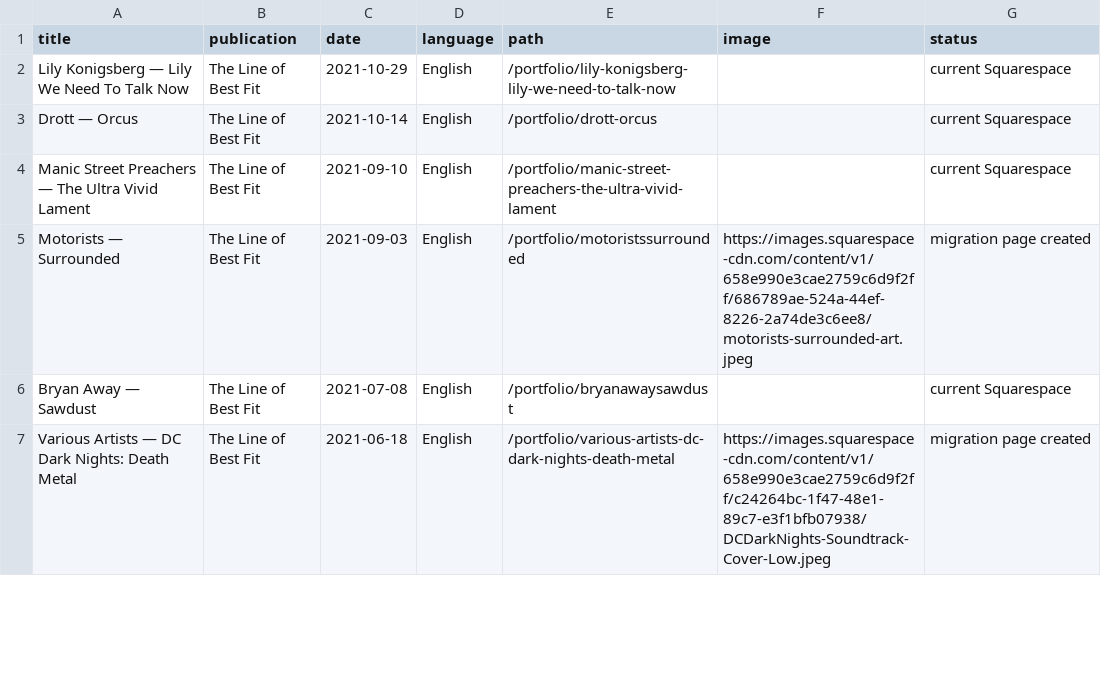
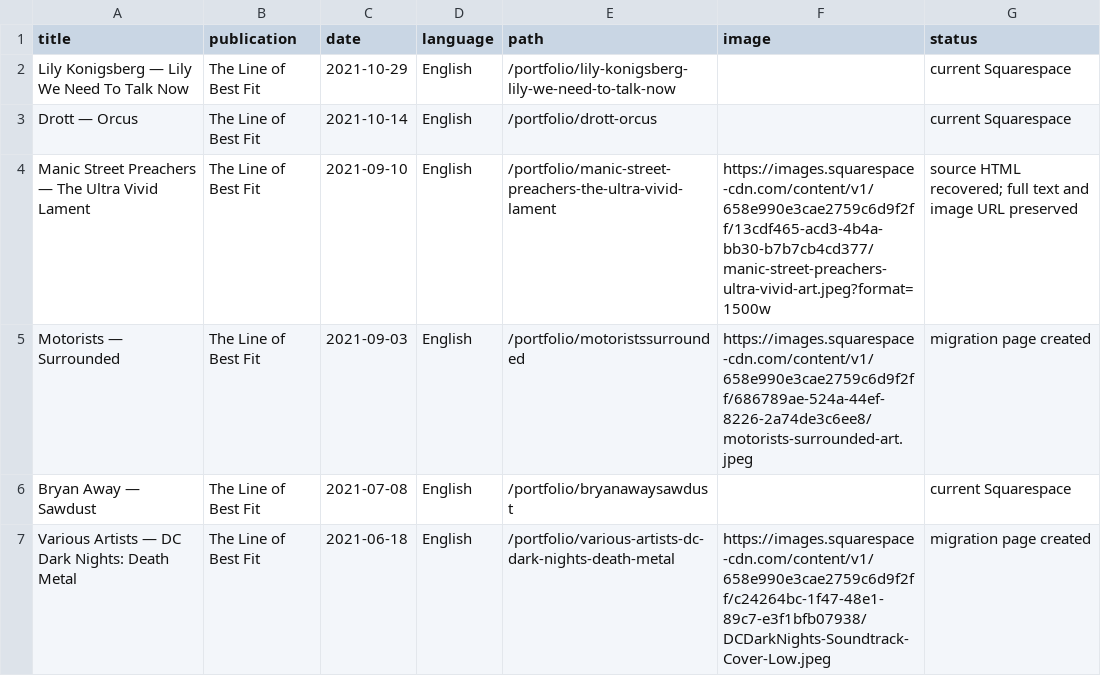
Before and after one commit to GretoQuinton/alexfranquelli.com, a CSV file: research/current-site-inventory.csv, drawn as a sheet; only a part is shown.

Commit message:
Record recovered Manic source metadata

```diff
--- a/research/current-site-inventory.csv
+++ b/research/current-site-inventory.csv
@@ -3,3 +3,3 @@ title,publication,date,language,path,image,status
 "Drott — Orcus","The Line of Best Fit","2021-10-14","English","/portfolio/drott-orcus","","current Squarespace"
-"Manic Street Preachers — The Ultra Vivid Lament","The Line of Best Fit","2021-09-10","English","/portfolio/manic-street-preachers-the-ultra-vivid-lament","","current Squarespace"
+"Manic Street Preachers — The Ultra Vivid Lament","The Line of Best Fit","2021-09-10","English","/portfolio/manic-street-preachers-the-ultra-vivid-lament","https://images.squarespace-cdn.com/content/v1/658e990e3cae2759c6d9f2ff/13cdf465-acd3-4b4a-bb30-b7b7cb4cd377/manic-street-preachers-ultra-vivid-art.jpeg?format=1500w","source HTML recovered; full text and image URL preserved"
 "Motorists — Surrounded","The Line of Best Fit","2021-09-03","English","/portfolio/motoristssurrounded","https://images.squarespace-cdn.com/content/v1/658e990e3cae2759c6d9f2ff/686789ae-524a-44ef-8226-2a74de3c6ee8/motorists-surrounded-art.jpeg","migration page created"
```
